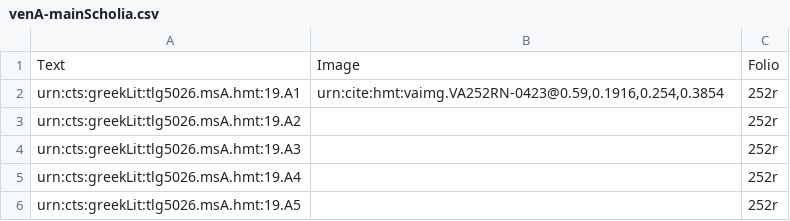
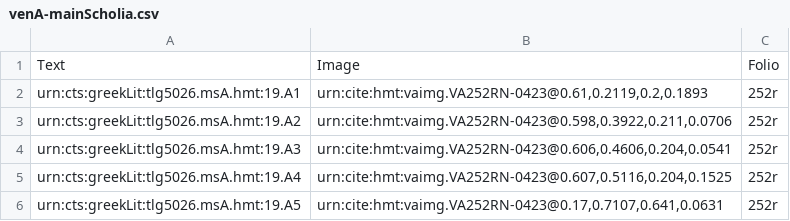
Before and after one commit to hmteditors/2015office4, a CSV file: collections/venA-mainScholia.csv, drawn as a sheet.

Commit message:
Update venA-mainScholia.csv

```diff
--- a/collections/venA-mainScholia.csv
+++ b/collections/venA-mainScholia.csv
@@ -1,6 +1,6 @@
 Text,Image,Folio
-urn:cts:greekLit:tlg5026.msA.hmt:19.A1,"urn:cite:hmt:vaimg.VA252RN-0423@0.59,0.1916,0.254,0.3854",252r
-urn:cts:greekLit:tlg5026.msA.hmt:19.A2,"",252r
-urn:cts:greekLit:tlg5026.msA.hmt:19.A3,"",252r
-urn:cts:greekLit:tlg5026.msA.hmt:19.A4,"",252r
-urn:cts:greekLit:tlg5026.msA.hmt:19.A5,"",252r
+urn:cts:greekLit:tlg5026.msA.hmt:19.A1,"urn:cite:hmt:vaimg.VA252RN-0423@0.61,0.2119,0.2,0.1893",252r
+urn:cts:greekLit:tlg5026.msA.hmt:19.A2,"urn:cite:hmt:vaimg.VA252RN-0423@0.598,0.3922,0.211,0.0706",252r
+urn:cts:greekLit:tlg5026.msA.hmt:19.A3,"urn:cite:hmt:vaimg.VA252RN-0423@0.606,0.4606,0.204,0.0541",252r
+urn:cts:greekLit:tlg5026.msA.hmt:19.A4,"urn:cite:hmt:vaimg.VA252RN-0423@0.607,0.5116,0.204,0.1525",252r
+urn:cts:greekLit:tlg5026.msA.hmt:19.A5,"urn:cite:hmt:vaimg.VA252RN-0423@0.17,0.7107,0.641,0.0631",252r
```
